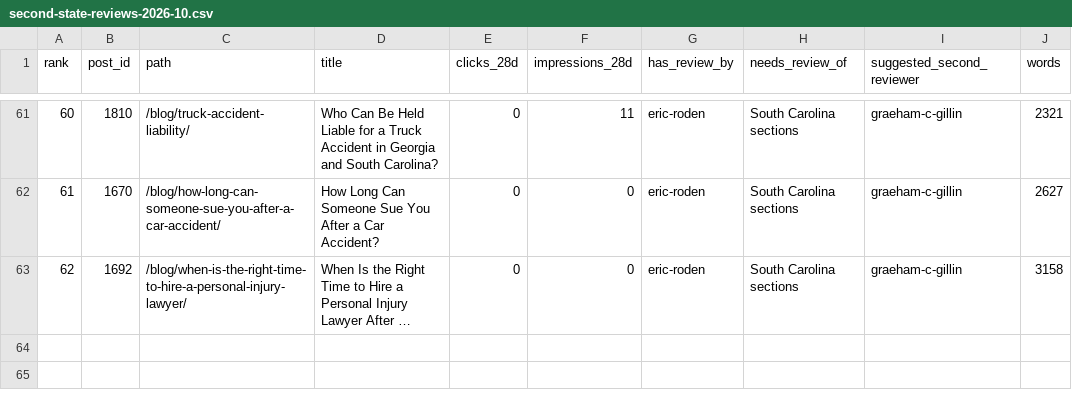
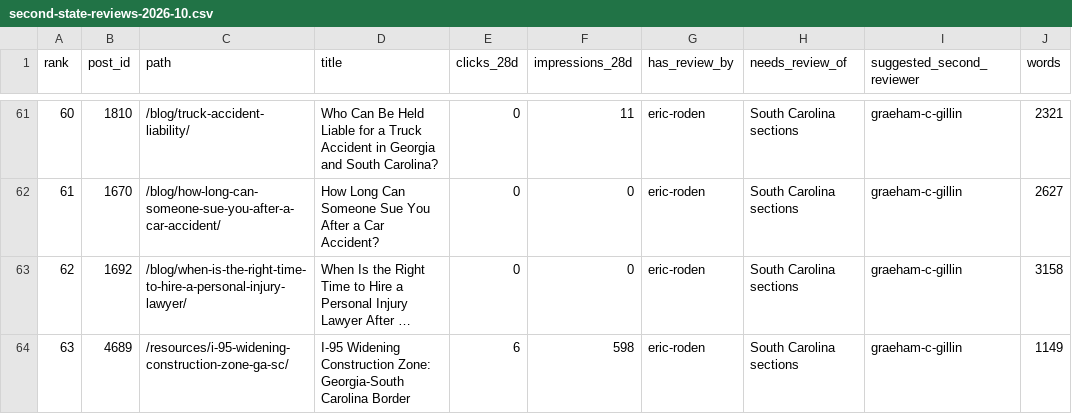
Before and after one commit to rodenlaw/roden_law_theme, a CSV file: docs/reviews/second-state-reviews-2026-10.csv, drawn as a sheet; only a part is shown, gaps mark what is left out; long unchanged cells end in …; the diff names each change by its address in the sheet, - before the commit and + after, or states it on an @@ line.

```diff
--- a/docs/reviews/second-state-reviews-2026-10.csv
+++ b/docs/reviews/second-state-reviews-2026-10.csv
+row 64: 63 | 4689 | /resources/i-95-widening-construction-zone-ga-sc/ | I-95 Widening Construction Zone: Georgia-South Carolina Border | 6 | 598 | eric-roden | South Carolina sections | graeham-c-gillin | 1149
```
Also changed, not shown: 3 other files.
